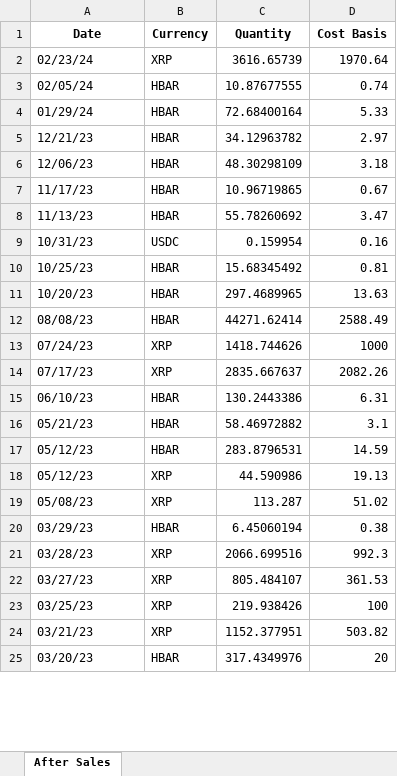
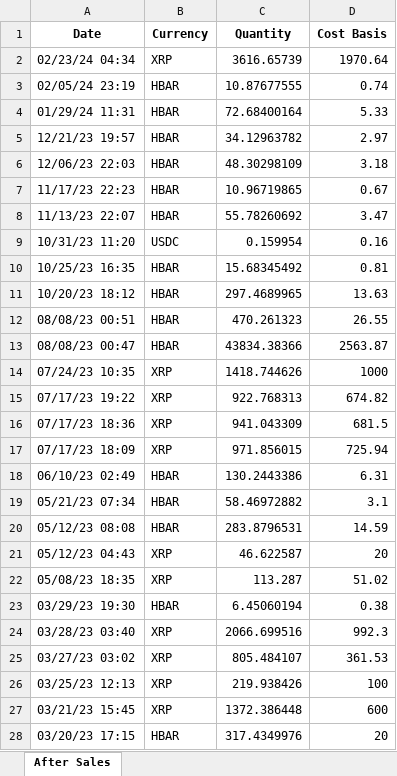
Before and after one commit to jtheriault17/crypto-excel, an Excel workbook: workbooks/after-sales.xlsx, sheet After Sales, drawn as a sheet; only a part is shown; values as stored, in another font and other column widths than the file's, no borders; removed rows and columns are numbered as before the commit, all else as after; the diff covers the shown part only; the diff names each change by its address in the sheet, - before the commit and + after, or states it on an @@ line.

Commit message:
fixed after sales to seperate buys on same day / updated get_portfolio to use market-data to get current value

```diff
--- a/workbooks/after-sales.xlsx (sheet After Sales)
+++ b/workbooks/after-sales.xlsx (sheet After Sales)
-A2 (Date): 02/23/24
+A2 (Date): 02/23/24 04:34
-A3 (Date): 02/05/24
+A3 (Date): 02/05/24 23:19
-A4 (Date): 01/29/24
+A4 (Date): 01/29/24 11:31
-A5 (Date): 12/21/23
+A5 (Date): 12/21/23 19:57
-A6 (Date): 12/06/23
+A6 (Date): 12/06/23 22:03
-A7 (Date): 11/17/23
+A7 (Date): 11/17/23 22:23
-A8 (Date): 11/13/23
+A8 (Date): 11/13/23 22:07
-A9 (Date): 10/31/23
+A9 (Date): 10/31/23 11:20
-A10 (Date): 10/25/23
+A10 (Date): 10/25/23 16:35
-A11 (Date): 10/20/23
+A11 (Date): 10/20/23 18:12
-row 12: 08/08/23 | HBAR | 44271.62414 | 2588.49
+row 12: 08/08/23 00:51 | HBAR | 470.261323 | 26.55
+row 13: 08/08/23 00:47 | HBAR | 43834.38366 | 2563.87
-A14 (Date): 07/24/23
+A14 (Date): 07/24/23 10:35
-row 14: 07/17/23 | XRP | 2835.667637 | 2082.26
+row 15: 07/17/23 19:22 | XRP | 922.768313 | 674.82
+row 16: 07/17/23 18:36 | XRP | 941.043309 | 681.5
+row 17: 07/17/23 18:09 | XRP | 971.856015 | 725.94
-A18 (Date): 06/10/23
+A18 (Date): 06/10/23 02:49
-A19 (Date): 05/21/23
+A19 (Date): 05/21/23 07:34
-A20 (Date): 05/12/23
+A20 (Date): 05/12/23 08:08
-row 18: 05/12/23 | XRP | 44.590986 | 19.13
+row 21: 05/12/23 04:43 | XRP | 46.622587 | 20
-A22 (Date): 05/08/23
+A22 (Date): 05/08/23 18:35
-A23 (Date): 03/29/23
+A23 (Date): 03/29/23 19:30
-A24 (Date): 03/28/23
+A24 (Date): 03/28/23 03:40
-A25 (Date): 03/27/23
+A25 (Date): 03/27/23 03:02
-A26 (Date): 03/25/23
+A26 (Date): 03/25/23 12:13
-row 24: 03/21/23 | XRP | 1152.377951 | 503.82
+row 27: 03/21/23 15:45 | XRP | 1372.386448 | 600
-A28 (Date): 03/20/23
+A28 (Date): 03/20/23 17:15
```
Also changed, not shown: 6 added rows, 4 removed rows and 10 edited cells elsewhere in this sheet, workbooks/Transactions.xlsm, workbooks/historical-data.xlsx, 9 other files.
